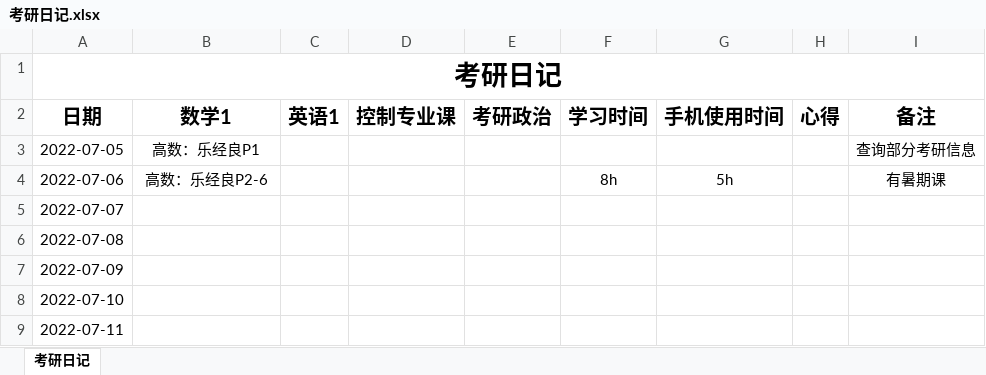
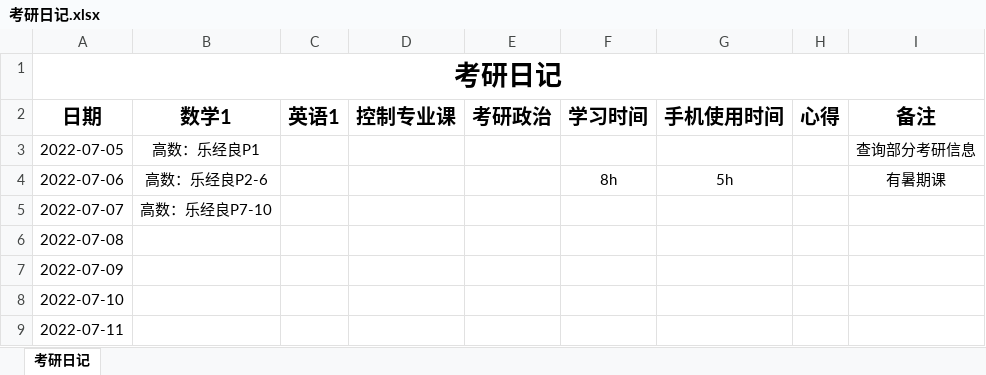
Before and after one commit to leizhenyu-lzy/Blog, an Excel workbook: 考研/考研日记/考研日记.xlsx, sheet 考研日记, drawn as a sheet; only a part is shown; values as stored, in another font and other column widths than the file's, no borders; the diff names each change by its address in the sheet, - before the commit and + after, or states it on an @@ line.

```diff
--- a/考研/考研日记/考研日记.xlsx (sheet 考研日记)
+++ b/考研/考研日记/考研日记.xlsx (sheet 考研日记)
-B5 (数学1): (empty)
+B5 (数学1): 高数：乐经良P7-10
```
Also changed, not shown: 1 other file.
